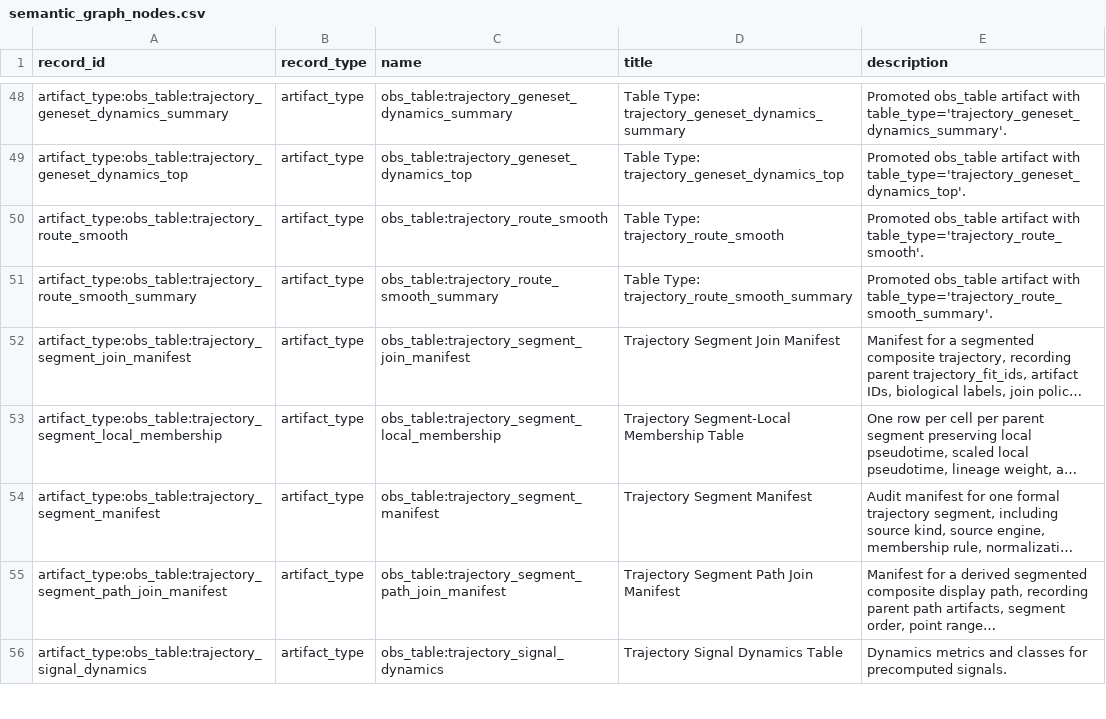
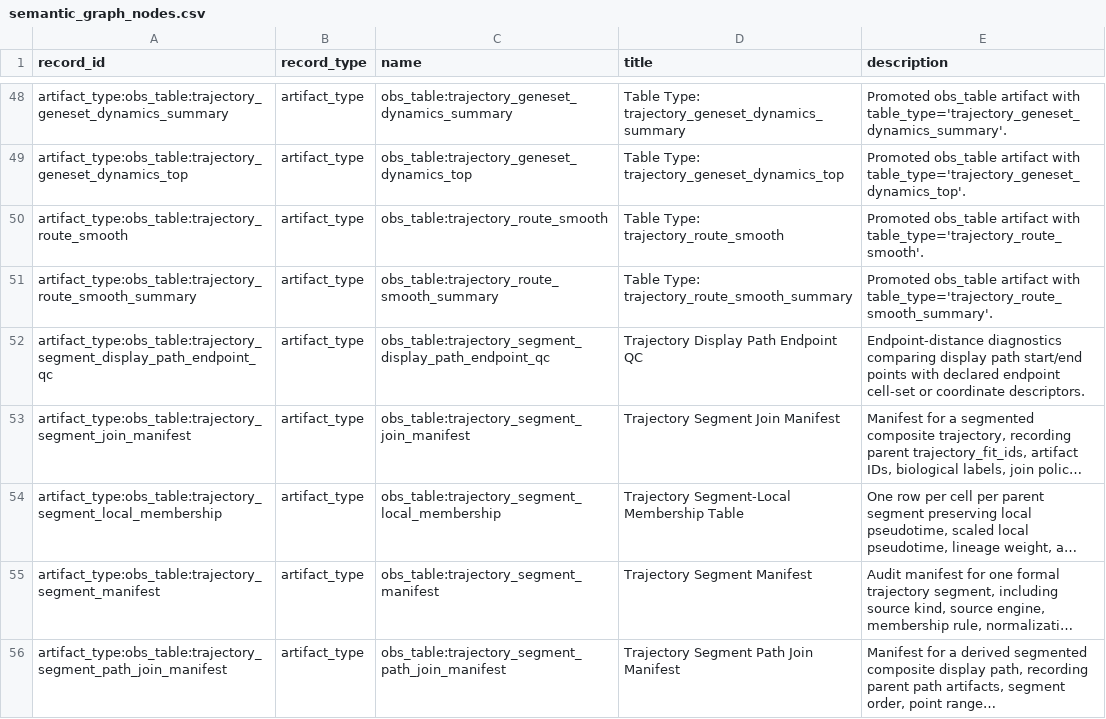
Before and after one commit to Tingvall/scworkbench, a CSV file: docs/semantic_graphs/semantic_graph_nodes.csv, drawn as a sheet; only a part is shown, gaps mark what is left out; the shorter side is filled out with more unchanged rows; long unchanged cells end in …; the diff names each change by its address in the sheet, - before the commit and + after, or states it on an @@ line.

Commit message:
Add trajectory display endpoint QC

```diff
--- a/docs/semantic_graphs/semantic_graph_nodes.csv
+++ b/docs/semantic_graphs/semantic_graph_nodes.csv
+row 52: artifact_type:obs_table:trajectory_segment_display_path_endpoint_qc | artifact_type | obs_table:trajectory_segment_display_path_endpoint_qc | Trajectory Display Path Endpoint QC | Endpoint-distance diagnostics comparing display path start/end points with declared endpoint cell-set or coordinate descriptors.
```
Also changed, not shown: docs/semantic_graphs/semantic_graph_edges.csv, 32 other files.
